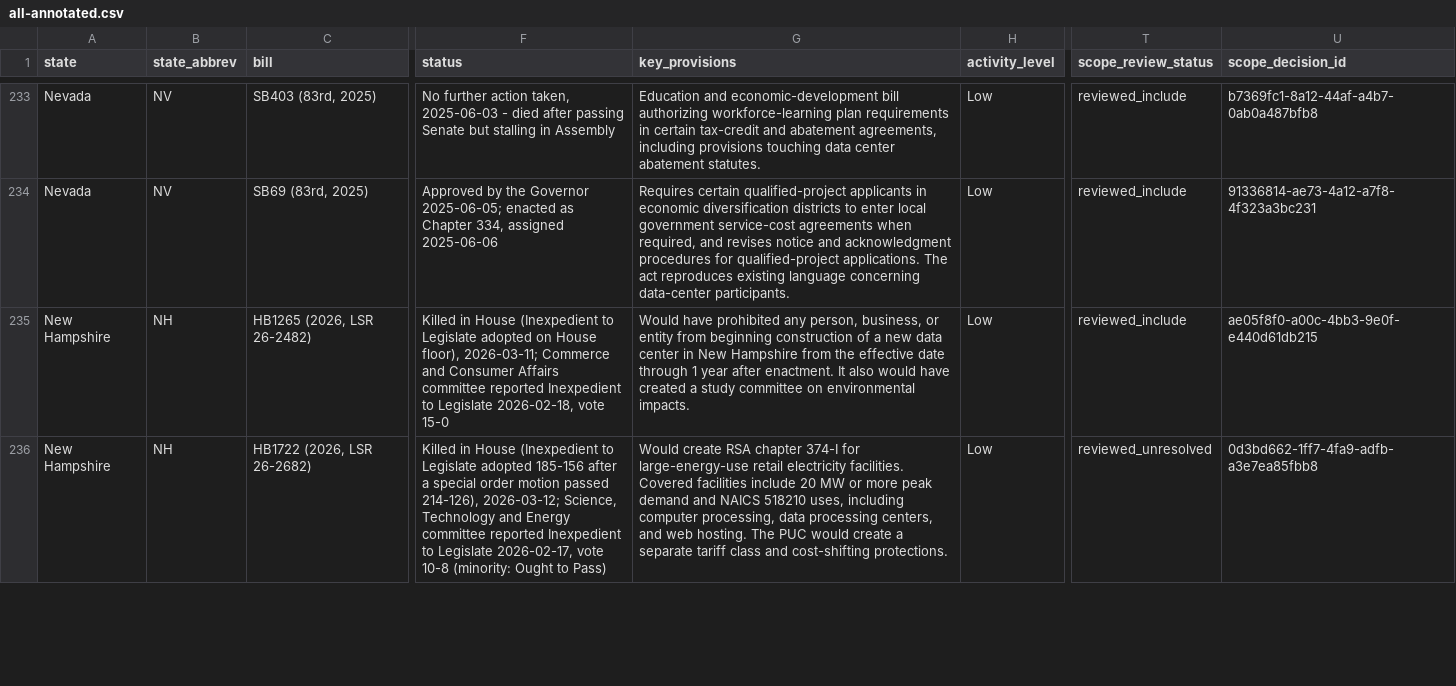
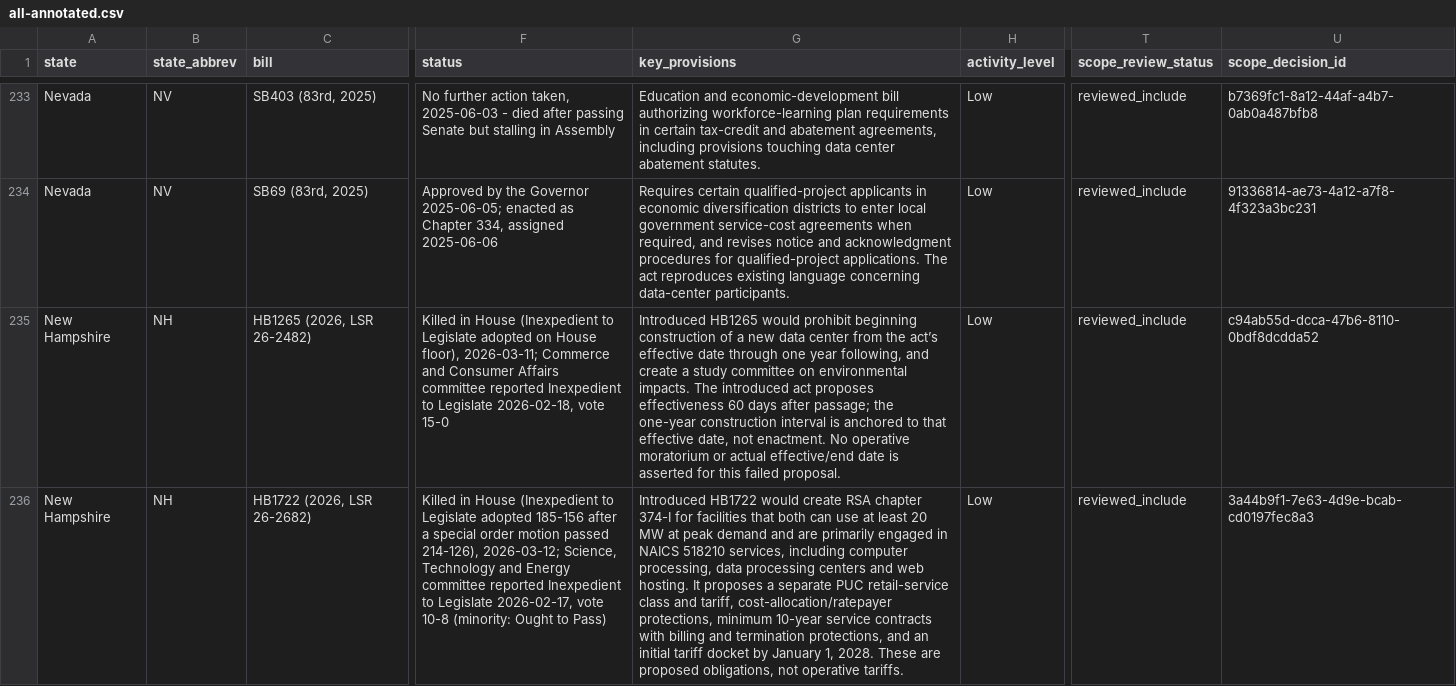
Before and after one commit to mjbommar/moratorium-data-2026, a CSV file: data/policy-scope/all-annotated.csv, drawn as a sheet; only a part is shown, gaps mark what is left out; the diff covers the shown part only; the diff names each change by its address in the sheet, - before the commit and + after, or states it on an @@ line.

```diff
--- a/data/policy-scope/all-annotated.csv
+++ b/data/policy-scope/all-annotated.csv
-G235 (key_provisions): Would have prohibited any person, business, or entity from beginning construction of a new data center in New Hampshire from the effective date through 1 year after enactment. It also would have created a study committee on environmental impacts.
+G235 (key_provisions): Introduced HB1265 would prohibit beginning construction of a new data center from the act’s effective date through one year following, and create a study committee on environmental impacts. The introduced act proposes effectiveness 60 days after passage; the one-year construction interval is anchored to that effective date, not enactment. No operative moratorium or actual effective/end date is asserted for this failed proposal.
-U235 (scope_decision_id): ae05f8f0-a00c-4bb3-9e0f-e440d61db215
+U235 (scope_decision_id): c94ab55d-dcca-47b6-8110-0bdf8dcdda52
-G236 (key_provisions): Would create RSA chapter 374-I for large-energy-use retail electricity facilities. Covered facilities include 20 MW or more peak demand and NAICS 518210 uses, including computer processing, data processing centers, and web hosting. The PUC would create a separate tariff class and cost-shifting protections.
+G236 (key_provisions): Introduced HB1722 would create RSA chapter 374-I for facilities that both can use at least 20 MW at peak demand and are primarily engaged in NAICS 518210 services, including computer processing, data processing centers and web hosting. It proposes a separate PUC retail-service class and tariff, cost-allocation/ratepayer protections, minimum 10-year service contracts with billing and termination protections, and an initial tariff docket by January 1, 2028. These are proposed obligations, not operative tariffs.
-T236 (scope_review_status): reviewed_unresolved
+T236 (scope_review_status): reviewed_include
-U236 (scope_decision_id): 0d3bd662-1ff7-4fa9-adfb-a3e7ea85fbb8
+U236 (scope_decision_id): 3a44b9f1-7e63-4d9e-bcab-cd0197fec8a3
```
Also changed, not shown: 4 edited cells elsewhere in this file, data/policy-scope/not-explicitly-excluded-candidates.csv, data/policy-scope/reviewed-included.csv, 29 other files.
